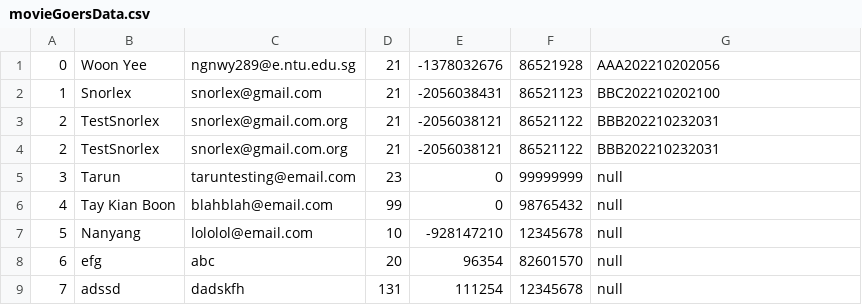
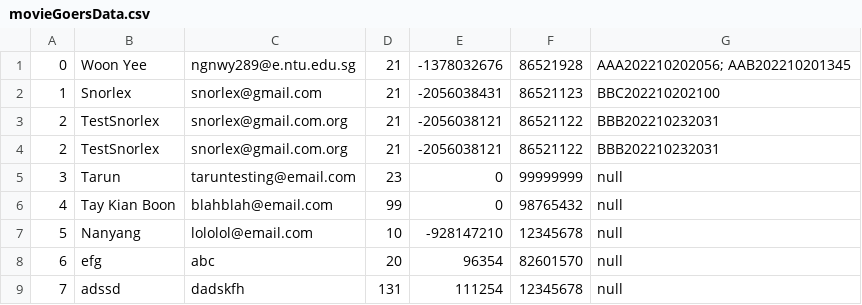
Before and after one commit to woonyee28/sc2002-project, a CSV file: database/movieGoersData.csv, drawn as a sheet.

```diff
--- a/database/movieGoersData.csv
+++ b/database/movieGoersData.csv
@@ -1,2 +1,2 @@
-0,Woon Yee,ngnwy289@e.ntu.edu.sg,21,-1378032676,86521928,AAA202210202056
+0,Woon Yee,ngnwy289@e.ntu.edu.sg,21,-1378032676,86521928,AAA202210202056; AAB202210201345
 1,Snorlex,snorlex@gmail.com,21,-2056038431,86521123,BBC202210202100
```
Also changed, not shown: database/transactionsData.csv, 10 other files.
